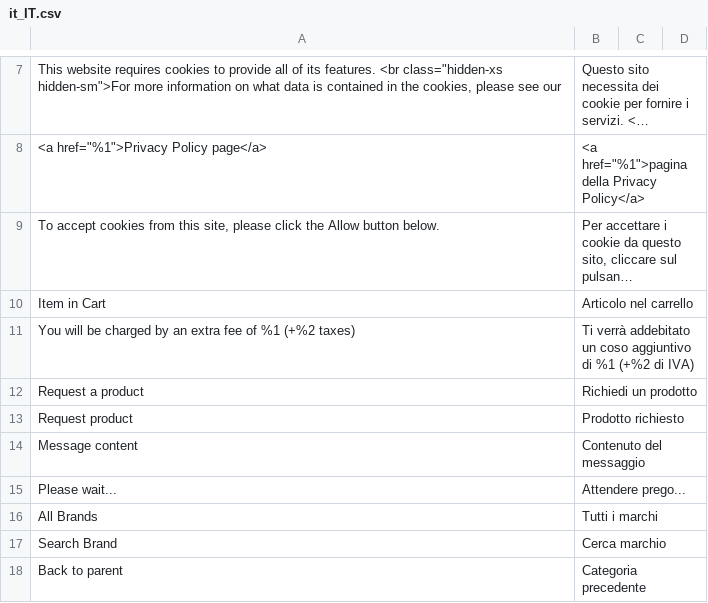
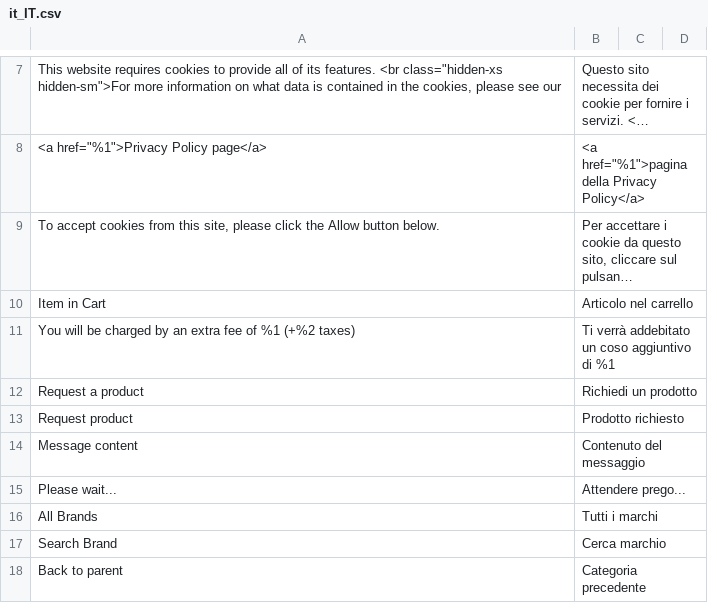
Before and after one commit to DATACOMDEV/CuraENatura, a CSV file: app/code/Datacom/CuraNatura/i18n/it_IT.csv, drawn as a sheet; only a part is shown, gaps mark what is left out; long unchanged cells end in ….

```diff
--- a/app/code/Datacom/CuraNatura/i18n/it_IT.csv
+++ b/app/code/Datacom/CuraNatura/i18n/it_IT.csv
@@ -10,3 +10,3 @@
 "Item in Cart","Articolo nel carrello"
-"You will be charged by an extra fee of %1 (+%2 taxes)","Ti verrà addebitato un coso aggiuntivo di %1 (+%2 di IVA)"
+"You will be charged by an extra fee of %1 (+%2 taxes)","Ti verrà addebitato un coso aggiuntivo di %1"
 "Request a product","Richiedi un prodotto"
```
Also changed, not shown: 7 other files.
